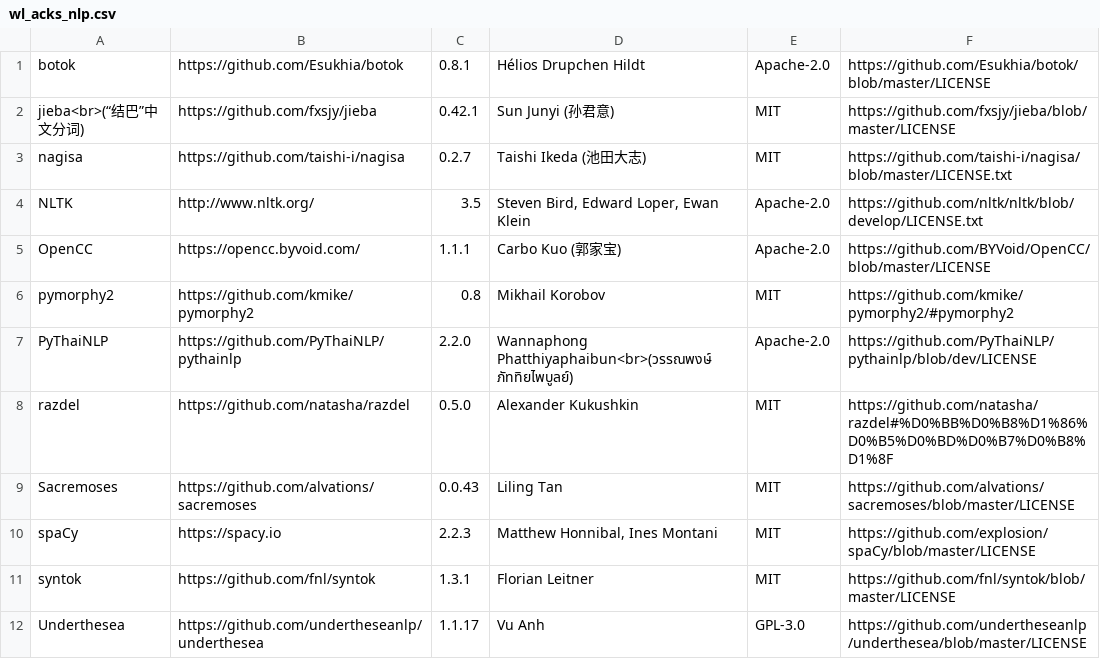
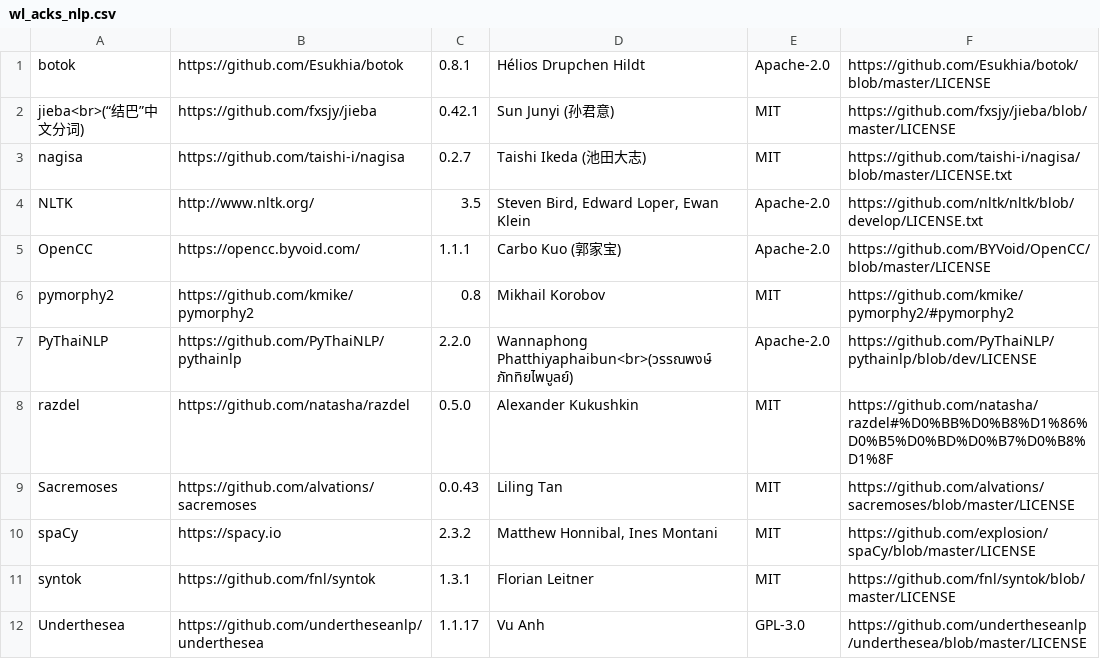
Before and after one commit to Sam-zcl/Wordless, a CSV file: src/wl_acks/wl_acks_nlp.csv, drawn as a sheet.

```diff
--- a/src/wl_acks/wl_acks_nlp.csv
+++ b/src/wl_acks/wl_acks_nlp.csv
@@ -9,3 +9,3 @@ razdel|https://github.com/natasha/razdel|0.5.0|Alexander Kukushkin|MIT|https://g
 Sacremoses|https://github.com/alvations/sacremoses|0.0.43|Liling Tan|MIT|https://github.com/alvations/sacremoses/blob/master/LICENSE
-spaCy|https://spacy.io|2.2.3|Matthew Honnibal, Ines Montani|MIT|https://github.com/explosion/spaCy/blob/master/LICENSE
+spaCy|https://spacy.io|2.3.2|Matthew Honnibal, Ines Montani|MIT|https://github.com/explosion/spaCy/blob/master/LICENSE
 syntok|https://github.com/fnl/syntok|1.3.1|Florian Leitner|MIT|https://github.com/fnl/syntok/blob/master/LICENSE
```
Also changed, not shown: 7 other files.
